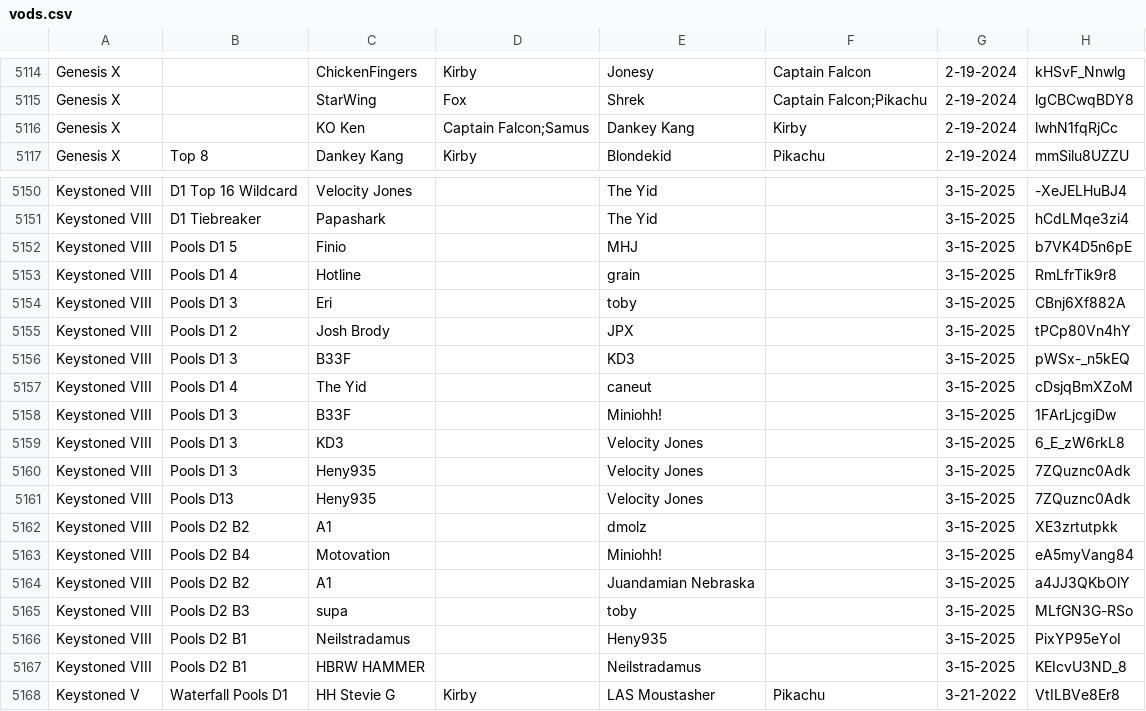
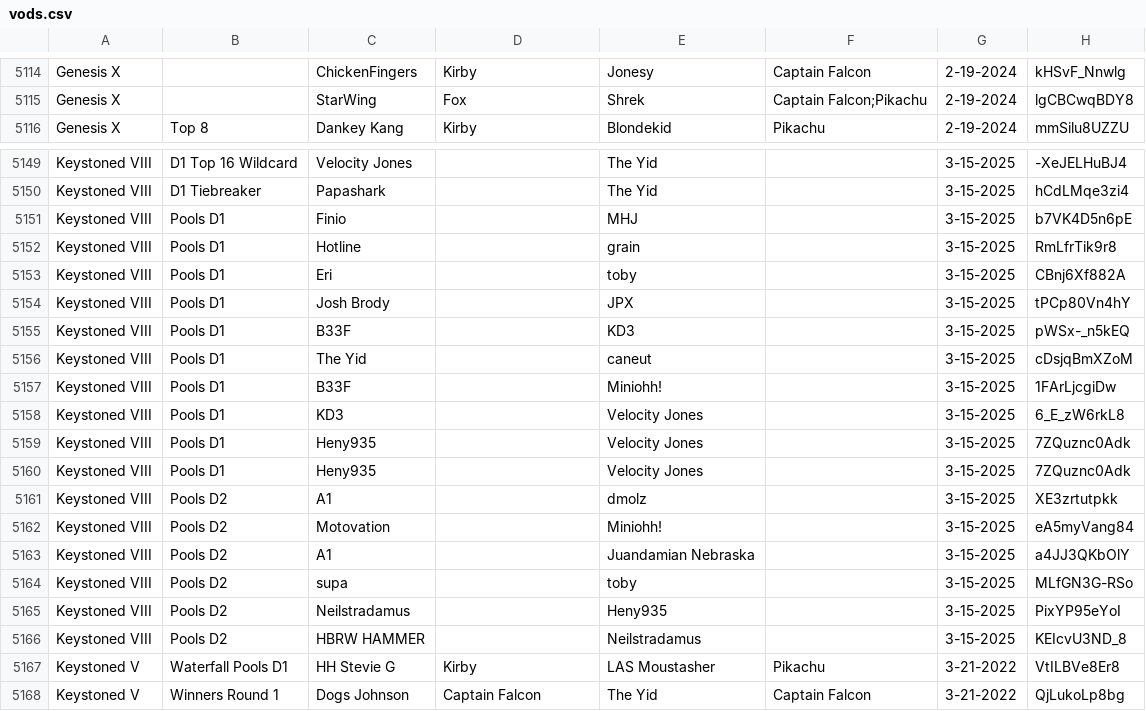
Before and after one commit to nickthename/nickthename.github.io, a CSV file: vods/vods.csv, drawn as a sheet; only a part is shown, gaps mark what is left out; the shorter side is filled out with more unchanged rows.

Commit message:
Fix some duplicates

```diff
--- a/vods/vods.csv
+++ b/vods/vods.csv
@@ -5115,3 +5115,2 @@ Genesis X,,ChickenFingers,Kirby,Jonesy,Captain Falcon,2-19-2024,kHSvF_Nnwlg
 Genesis X,,StarWing,Fox,Shrek,Captain Falcon;Pikachu,2-19-2024,lgCBCwqBDY8
-Genesis X,,KO Ken,Captain Falcon;Samus,Dankey Kang,Kirby,2-19-2024,lwhN1fqRjCc
 Genesis X,Top 8,Dankey Kang,Kirby,Blondekid,Pikachu,2-19-2024,mmSilu8UZZU
@@ -5151,18 +5150,18 @@ Keystoned VIII,D1 Top 16 Wildcard,Velocity Jones,,The Yid,,3-15-2025,-XeJELHuBJ4
 Keystoned VIII,D1 Tiebreaker,Papashark,,The Yid,,3-15-2025,hCdLMqe3zi4
-Keystoned VIII,Pools D1 5,Finio,,MHJ,,3-15-2025,b7VK4D5n6pE
-Keystoned VIII,Pools D1 4,Hotline,,grain,,3-15-2025,RmLfrTik9r8
-Keystoned VIII,Pools D1 3,Eri,,toby,,3-15-2025,CBnj6Xf882A
-Keystoned VIII,Pools D1 2,Josh Brody,,JPX,,3-15-2025,tPCp80Vn4hY
-Keystoned VIII,Pools D1 3,B33F,,KD3,,3-15-2025,pWSx-_n5kEQ
-Keystoned VIII,Pools D1 4,The Yid,,caneut,,3-15-2025,cDsjqBmXZoM
-Keystoned VIII,Pools D1 3,B33F,,Miniohh!,,3-15-2025,1FArLjcgiDw
-Keystoned VIII,Pools D1 3,KD3,,Velocity Jones,,3-15-2025,6_E_zW6rkL8
-Keystoned VIII,Pools D1 3,Heny935,,Velocity Jones,,3-15-2025,7ZQuznc0Adk
-Keystoned VIII,Pools D13,Heny935,,Velocity Jones,,3-15-2025,7ZQuznc0Adk
-Keystoned VIII,Pools D2 B2,A1,,dmolz,,3-15-2025,XE3zrtutpkk
-Keystoned VIII,Pools D2 B4,Motovation,,Miniohh!,,3-15-2025,eA5myVang84
-Keystoned VIII,Pools D2 B2,A1,,Juandamian Nebraska,,3-15-2025,a4JJ3QKbOlY
-Keystoned VIII,Pools D2 B3,supa,,toby,,3-15-2025,MLfGN3G-RSo
-Keystoned VIII,Pools D2 B1,Neilstradamus,,Heny935,,3-15-2025,PixYP95eYoI
-Keystoned VIII,Pools D2 B1,HBRW HAMMER,,Neilstradamus,,3-15-2025,KEIcvU3ND_8
+Keystoned VIII,Pools D1,Finio,,MHJ,,3-15-2025,b7VK4D5n6pE
+Keystoned VIII,Pools D1,Hotline,,grain,,3-15-2025,RmLfrTik9r8
+Keystoned VIII,Pools D1,Eri,,toby,,3-15-2025,CBnj6Xf882A
+Keystoned VIII,Pools D1,Josh Brody,,JPX,,3-15-2025,tPCp80Vn4hY
+Keystoned VIII,Pools D1,B33F,,KD3,,3-15-2025,pWSx-_n5kEQ
+Keystoned VIII,Pools D1,The Yid,,caneut,,3-15-2025,cDsjqBmXZoM
+Keystoned VIII,Pools D1,B33F,,Miniohh!,,3-15-2025,1FArLjcgiDw
+Keystoned VIII,Pools D1,KD3,,Velocity Jones,,3-15-2025,6_E_zW6rkL8
+Keystoned VIII,Pools D1,Heny935,,Velocity Jones,,3-15-2025,7ZQuznc0Adk
+Keystoned VIII,Pools D1,Heny935,,Velocity Jones,,3-15-2025,7ZQuznc0Adk
+Keystoned VIII,Pools D2,A1,,dmolz,,3-15-2025,XE3zrtutpkk
+Keystoned VIII,Pools D2,Motovation,,Miniohh!,,3-15-2025,eA5myVang84
+Keystoned VIII,Pools D2,A1,,Juandamian Nebraska,,3-15-2025,a4JJ3QKbOlY
+Keystoned VIII,Pools D2,supa,,toby,,3-15-2025,MLfGN3G-RSo
+Keystoned VIII,Pools D2,Neilstradamus,,Heny935,,3-15-2025,PixYP95eYoI
+Keystoned VIII,Pools D2,HBRW HAMMER,,Neilstradamus,,3-15-2025,KEIcvU3ND_8
 Keystoned V,Waterfall Pools D1,HH Stevie G,Kirby,LAS Moustasher,Pikachu,3-21-2022,VtILBVe8Er8
```
